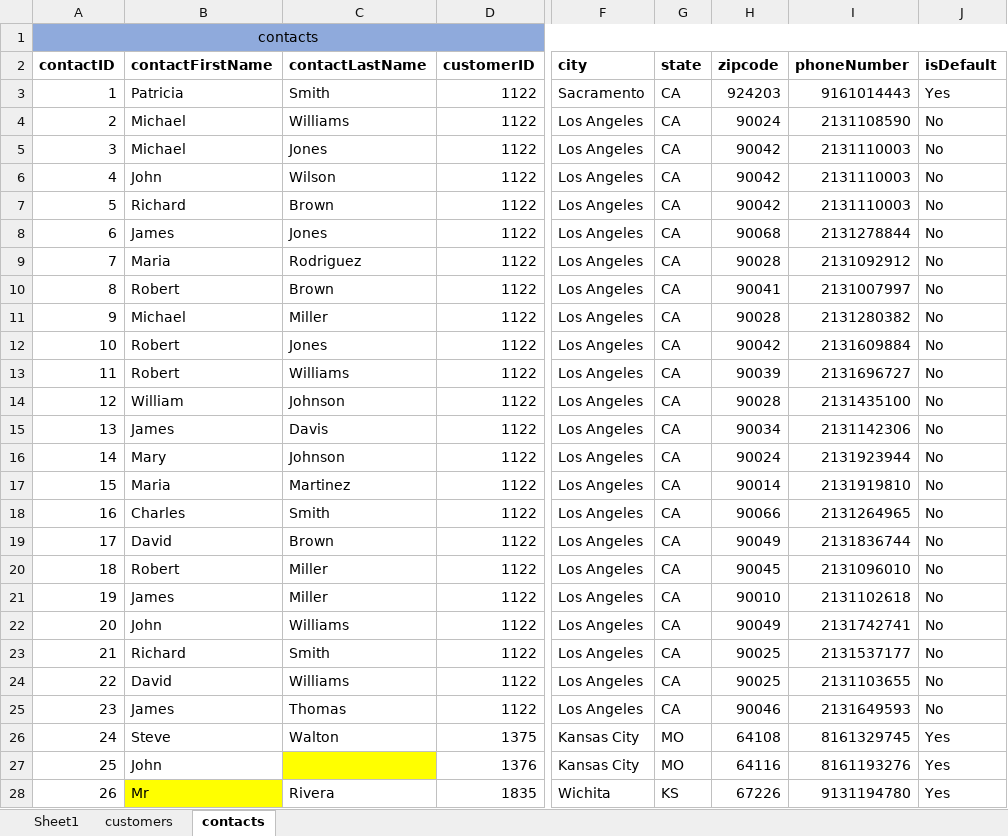
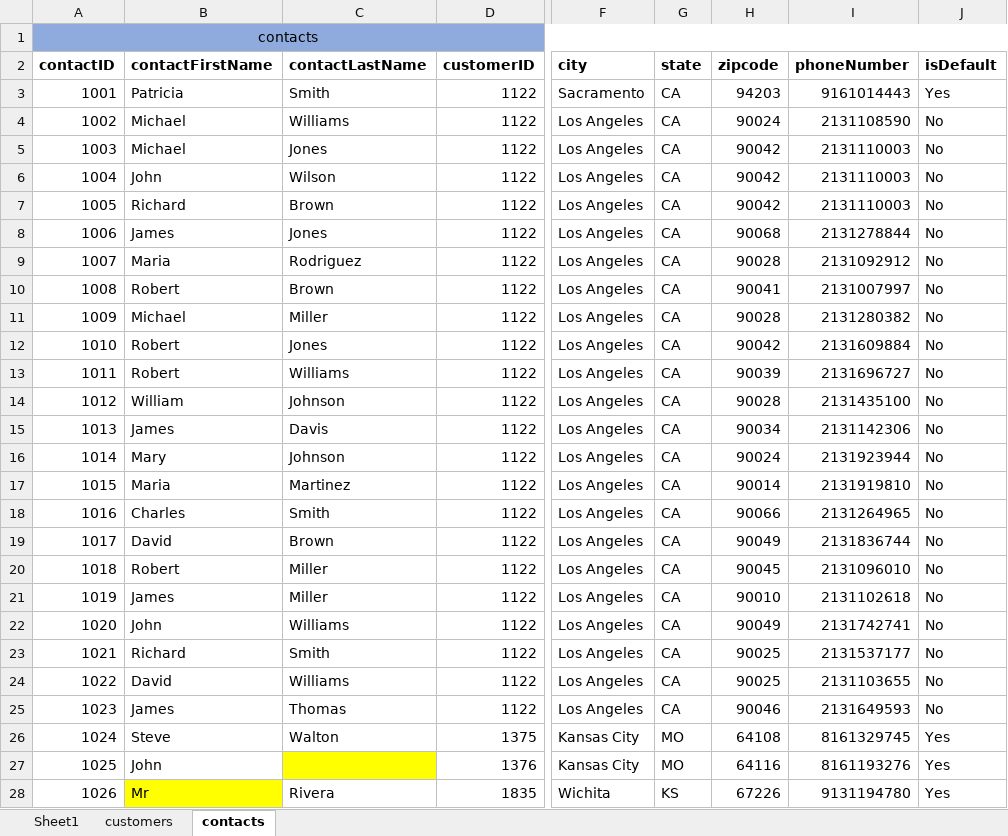
Before and after one commit to benwin3654/CS3100-Final, an Excel workbook: ITSupplyCustomers.xlsx, sheet contacts, drawn as a sheet; only a part is shown, gaps mark what is left out; values as stored, in another font and other column widths than the file's, no borders; the diff covers the shown part only; the diff names each change by its address in the sheet, - before the commit and + after, or states it on an @@ line.

Commit message:
Add files via upload
Here are the four updated files, they should be complete, but November Orders is still a work in progress. I cleaned the code but still need to add another table about shipping type (UPS, etc).

```diff
--- a/ITSupplyCustomers.xlsx (sheet contacts)
+++ b/ITSupplyCustomers.xlsx (sheet contacts)
-A3 (contactID): 1
+A3 (contactID): 1001
-H3 (zipcode): 924203
+H3 (zipcode): 94203
-A4 (contactID): 2
+A4 (contactID): 1002
-A5 (contactID): 3
+A5 (contactID): 1003
-A6 (contactID): 4
+A6 (contactID): 1004
-A7 (contactID): 5
+A7 (contactID): 1005
-A8 (contactID): 6
+A8 (contactID): 1006
-A9 (contactID): 7
+A9 (contactID): 1007
-A10 (contactID): 8
+A10 (contactID): 1008
-A11 (contactID): 9
+A11 (contactID): 1009
-A12 (contactID): 10
+A12 (contactID): 1010
-A13 (contactID): 11
+A13 (contactID): 1011
-A14 (contactID): 12
+A14 (contactID): 1012
-A15 (contactID): 13
+A15 (contactID): 1013
-A16 (contactID): 14
+A16 (contactID): 1014
-A17 (contactID): 15
+A17 (contactID): 1015
-A18 (contactID): 16
+A18 (contactID): 1016
-A19 (contactID): 17
+A19 (contactID): 1017
-A20 (contactID): 18
+A20 (contactID): 1018
-A21 (contactID): 19
+A21 (contactID): 1019
-A22 (contactID): 20
+A22 (contactID): 1020
-A23 (contactID): 21
+A23 (contactID): 1021
-A24 (contactID): 22
+A24 (contactID): 1022
-A25 (contactID): 23
+A25 (contactID): 1023
-A26 (contactID): 24
+A26 (contactID): 1024
-A27 (contactID): 25
+A27 (contactID): 1025
-A28 (contactID): 26
+A28 (contactID): 1026
```
Also changed, not shown: 68 edited cells and cell formats elsewhere in this sheet, ITSupplySales.xlsx, 1 other file.
